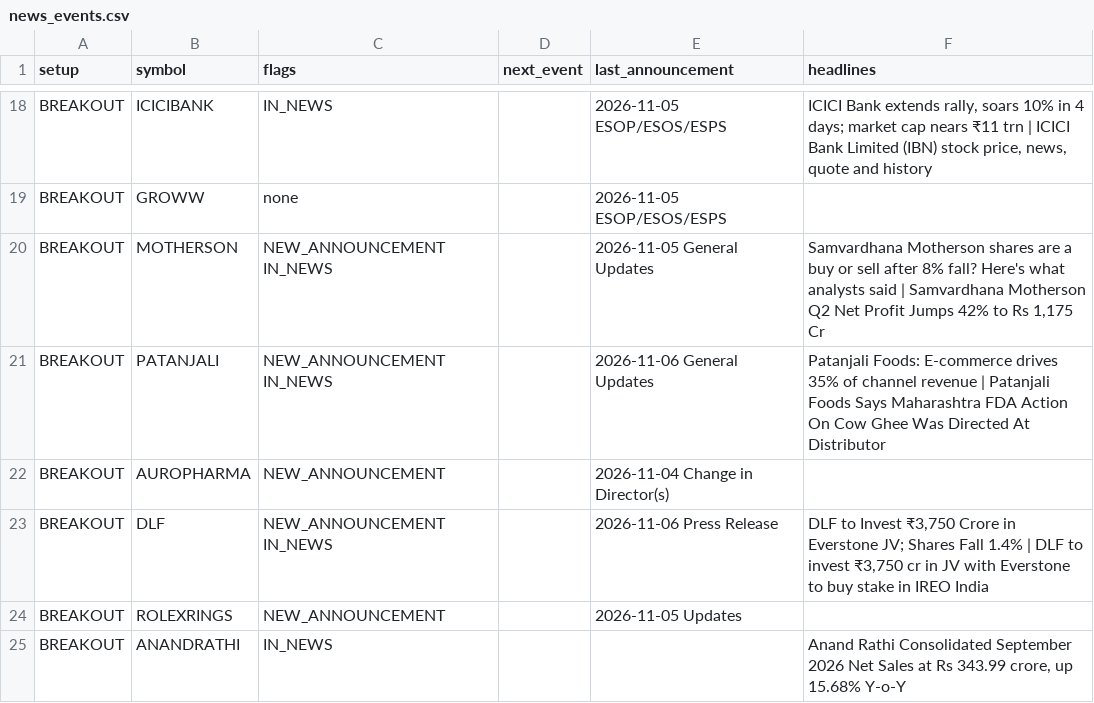
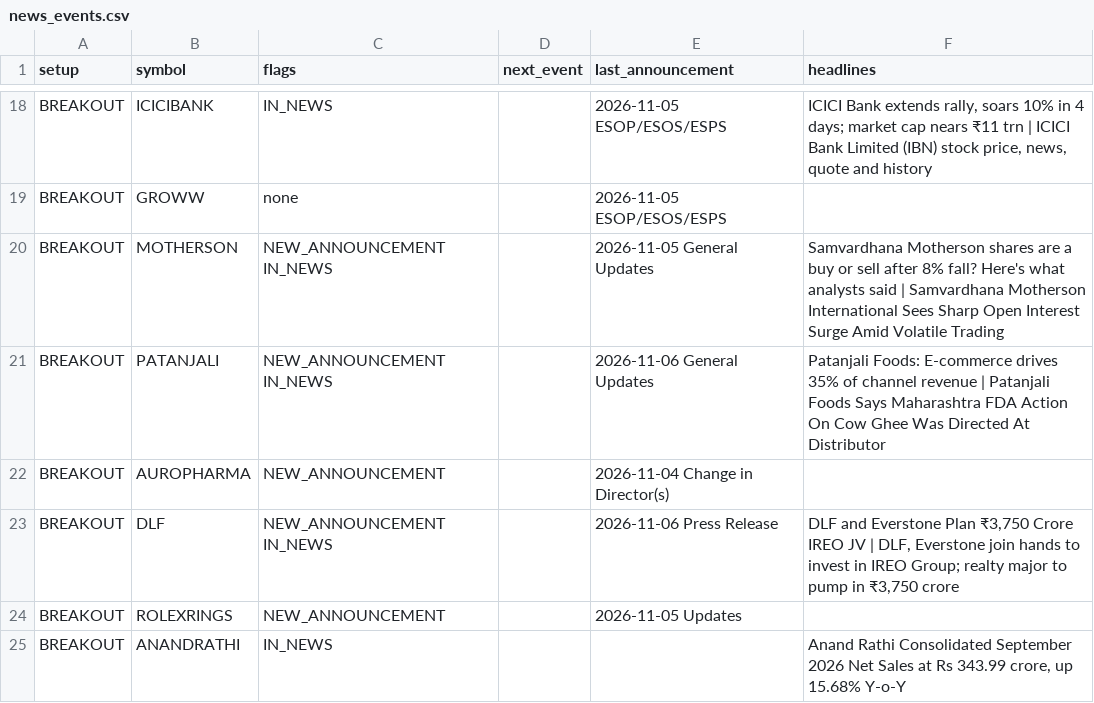
Before and after one commit to sufikipl-ops/swing-auto, a CSV file: docs/news_events.csv, drawn as a sheet; only a part is shown, gaps mark what is left out; the diff covers the shown part only.

```diff
--- a/docs/news_events.csv
+++ b/docs/news_events.csv
@@ -19,6 +19,6 @@ BREAKOUT,ICICIBANK,IN_NEWS,,2026-11-05 ESOP/ESOS/ESPS,"ICICI Bank extends rally,
 BREAKOUT,GROWW,none,,2026-11-05 ESOP/ESOS/ESPS,
-BREAKOUT,MOTHERSON,NEW_ANNOUNCEMENT IN_NEWS,,2026-11-05 General Updates,"Samvardhana Motherson shares are a buy or sell after 8% fall? Here's what analysts said | Samvardhana Motherson Q2 Net Profit Jumps 42% to Rs 1,175 Cr"
+BREAKOUT,MOTHERSON,NEW_ANNOUNCEMENT IN_NEWS,,2026-11-05 General Updates,Samvardhana Motherson shares are a buy or sell after 8% fall? Here's what analysts said | Samvardhana Motherson International Sees Sharp Open Interest Surge Amid Volatile Trading
 BREAKOUT,PATANJALI,NEW_ANNOUNCEMENT IN_NEWS,,2026-11-06 General Updates,Patanjali Foods: E-commerce drives 35% of channel revenue | Patanjali Foods Says Maharashtra FDA Action On Cow Ghee Was Directed At Distributor
 BREAKOUT,AUROPHARMA,NEW_ANNOUNCEMENT,,2026-11-04 Change in Director(s),
-BREAKOUT,DLF,NEW_ANNOUNCEMENT IN_NEWS,,2026-11-06 Press Release,"DLF to Invest ₹3,750 Crore in Everstone JV; Shares Fall 1.4% | DLF to invest ₹3,750 cr in JV with Everstone to buy stake in IREO India"
+BREAKOUT,DLF,NEW_ANNOUNCEMENT IN_NEWS,,2026-11-06 Press Release,"DLF and Everstone Plan ₹3,750 Crore IREO JV | DLF, Everstone join hands to invest in IREO Group; realty major to pump in ₹3,750 crore"
 BREAKOUT,ROLEXRINGS,NEW_ANNOUNCEMENT,,2026-11-05 Updates,
```
Also changed, not shown: 28 edited cells elsewhere in this file, out/news_events.csv, 7 other files.
